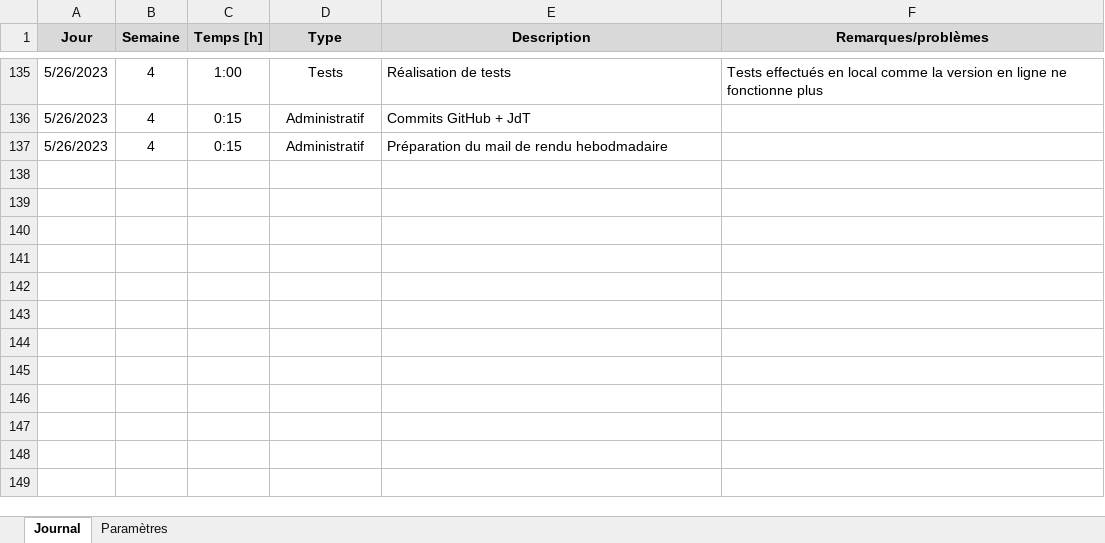
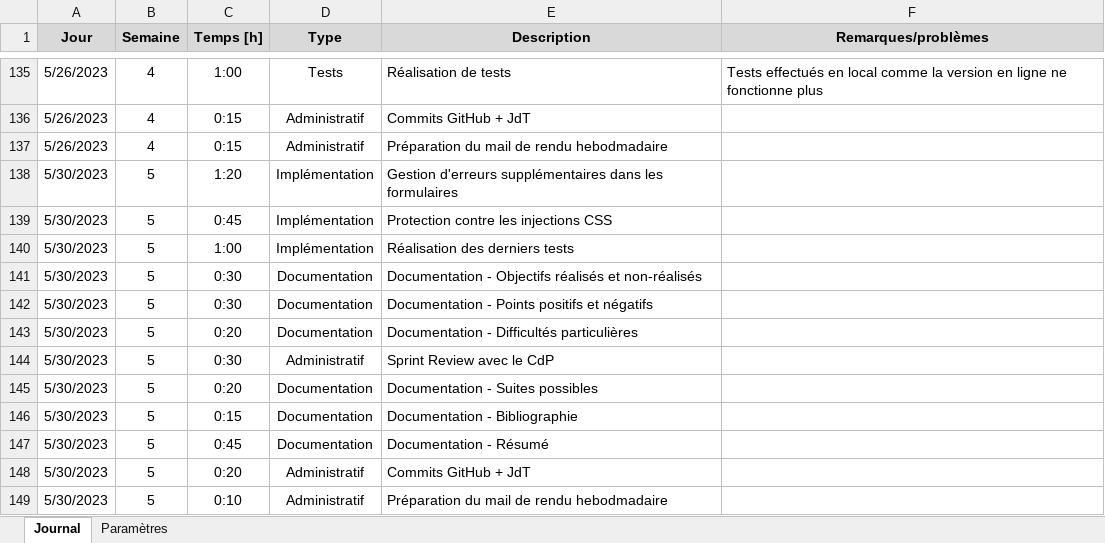
Before and after one commit to AxelPittet/TPI_2023, an Excel workbook: Documentation/Journal de travail/Journal de travail.xlsm, sheet Journal, drawn as a sheet; only a part is shown, gaps mark what is left out; values as stored, in another font and other column widths than the file's, no borders; charts and pictures not drawn; the diff names each change by its address in the sheet, - before the commit and + after, or states it on an @@ line.

```diff
--- a/Documentation/Journal de travail/Journal de travail.xlsm (sheet Journal)
+++ b/Documentation/Journal de travail/Journal de travail.xlsm (sheet Journal)
+row 138: 5/30/2023 | 5 | 1:20 | Implémentation | Gestion d'erreurs supplémentaires dans les formulaires
+row 139: 5/30/2023 | 5 | 0:45 | Implémentation | Protection contre les injections CSS
+row 140: 5/30/2023 | 5 | 1:00 | Implémentation | Réalisation des derniers tests
+row 141: 5/30/2023 | 5 | 0:30 | Documentation | Documentation - Objectifs réalisés et non-réalisés
+row 142: 5/30/2023 | 5 | 0:30 | Documentation | Documentation - Points positifs et négatifs
+row 143: 5/30/2023 | 5 | 0:20 | Documentation | Documentation - Difficultés particulières
+row 144: 5/30/2023 | 5 | 0:30 | Administratif | Sprint Review avec le CdP
+row 145: 5/30/2023 | 5 | 0:20 | Documentation | Documentation - Suites possibles
+row 146: 5/30/2023 | 5 | 0:15 | Documentation | Documentation - Bibliographie
+row 147: 5/30/2023 | 5 | 0:45 | Documentation | Documentation - Résumé
+row 148: 5/30/2023 | 5 | 0:20 | Administratif | Commits GitHub + JdT
+row 149: 5/30/2023 | 5 | 0:10 | Administratif | Préparation du mail de rendu hebodmadaire
```
Also changed, not shown: 3 other files.
